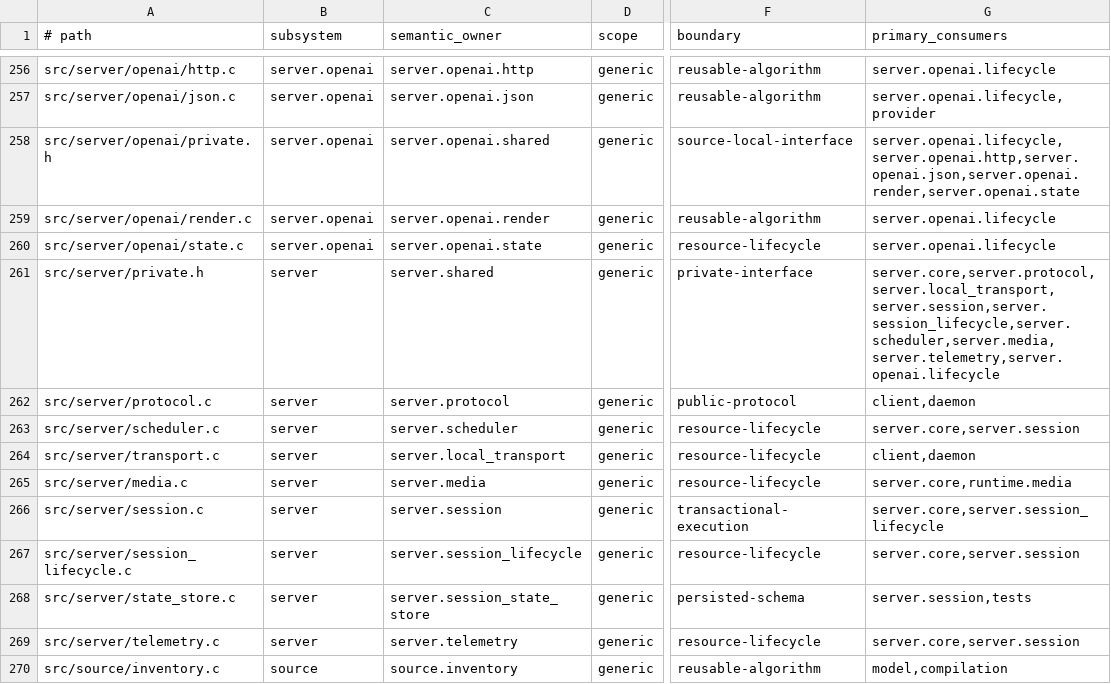
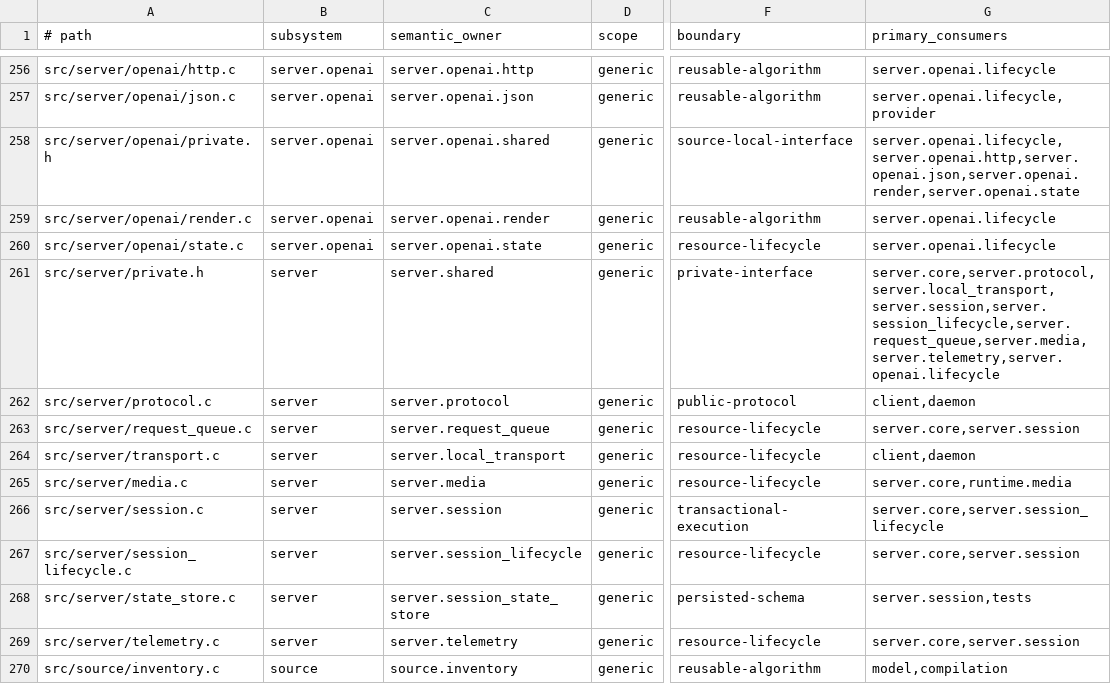
Before and after one commit to yailabs/clori, a TSV file: config/source_owners.tsv, drawn as a sheet; only a part is shown, gaps mark what is left out; the diff names each change by its address in the sheet, - before the commit and + after, or states it on an @@ line.

Commit message:
refactor(server): distinguish request queue from inference scheduling

```diff
--- a/config/source_owners.tsv
+++ b/config/source_owners.tsv
-G261 (primary_consumers): server.core,server.protocol,server.local_transport,server.session,server.session_lifecycle,server.scheduler,server.media,server.telemetry,server.openai.lifecycle
+G261 (primary_consumers): server.core,server.protocol,server.local_transport,server.session,server.session_lifecycle,server.request_queue,server.media,server.telemetry,server.openai.lifecycle
-A263 (# path): src/server/scheduler.c
+A263 (# path): src/server/request_queue.c
-C263 (semantic_owner): server.scheduler
+C263 (semantic_owner): server.request_queue
```
Also changed, not shown: 6 other files.
